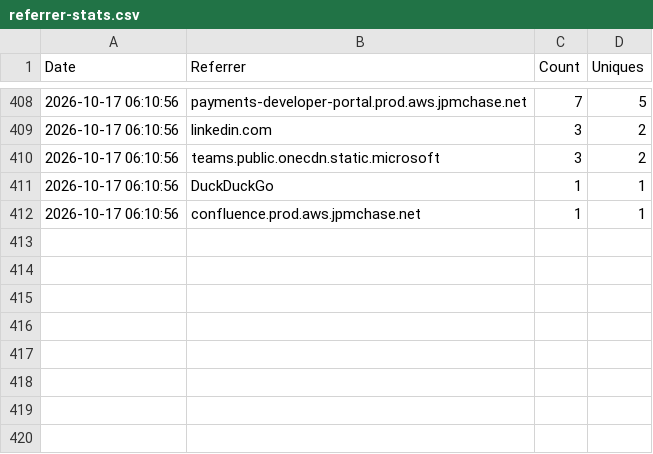
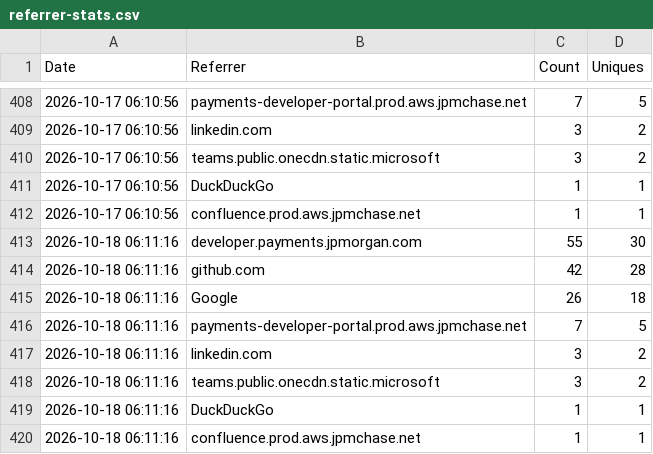
Before and after one commit to jpmorgan-payments/ai, a CSV file: metrics/referrer-stats.csv, drawn as a sheet; only a part is shown, gaps mark what is left out; the diff names each change by its address in the sheet, - before the commit and + after, or states it on an @@ line.

```diff
--- a/metrics/referrer-stats.csv
+++ b/metrics/referrer-stats.csv
+row 413: 2026-10-18 06:11:16 | developer.payments.jpmorgan.com | 55 | 30
+row 414: 2026-10-18 06:11:16 | github.com | 42 | 28
+row 415: 2026-10-18 06:11:16 | Google | 26 | 18
+row 416: 2026-10-18 06:11:16 | payments-developer-portal.prod.aws.jpmchase.net | 7 | 5
+row 417: 2026-10-18 06:11:16 | linkedin.com | 3 | 2
+row 418: 2026-10-18 06:11:16 | teams.public.onecdn.static.microsoft | 3 | 2
+row 419: 2026-10-18 06:11:16 | DuckDuckGo | 1 | 1
+row 420: 2026-10-18 06:11:16 | confluence.prod.aws.jpmchase.net | 1 | 1
```
Also changed, not shown: metrics/clone-stats.csv, metrics/traffic-stats.csv.
